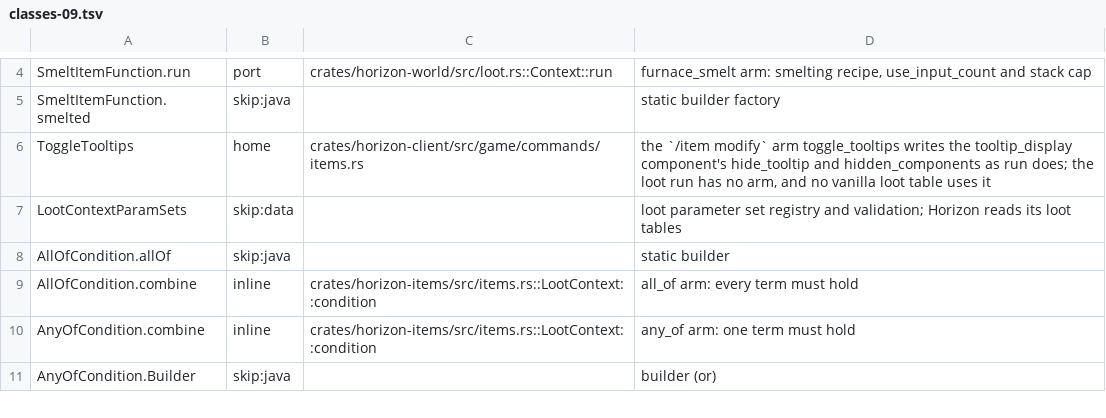
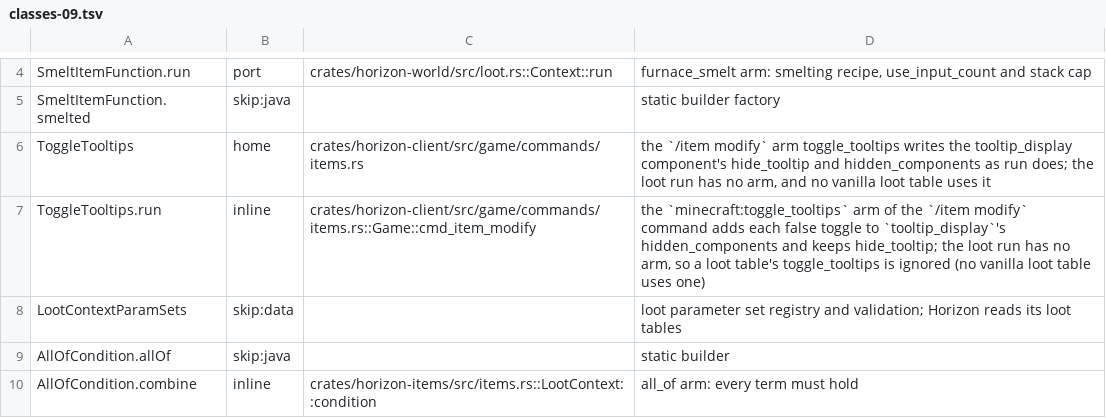
Before and after one commit to bunchy7s/horizon-offline, a TSV file: tools/port_map/classes-09.tsv, drawn as a sheet; only a part is shown, gaps mark what is left out; the shorter side is filled out with more unchanged rows; the diff names each change by its address in the sheet, - before the commit and + after, or states it on an @@ line.

Commit message:
port map: ToggleTooltips.run is the /item modify arm
The class row left the class's only method unanswered, so the ledger still
counted ToggleTooltips.run as missing. The arm that answers it is
`minecraft:toggle_tooltips` in cmd_item_modify (game/commands/items.rs:583),
which adds every false toggle to the tooltip_display component's
hidden_components and carries hide_tooltip through; the loot run has no arm,
so a loot table that names it is ignored, and no 26.3 loot table does.

```diff
--- a/tools/port_map/classes-09.tsv
+++ b/tools/port_map/classes-09.tsv
+row 7: ToggleTooltips.run | inline | crates/horizon-client/src/game/commands/items.rs::Game::cmd_item_modify | the `minecraft:toggle_tooltips` arm of the `/item modify` command adds each false toggle to `tooltip_display`'s hidden_components and keeps hide_tooltip; the loot run has no arm, so a loot table's toggle_tooltips is ignored (no vanilla loot table uses one)
```
